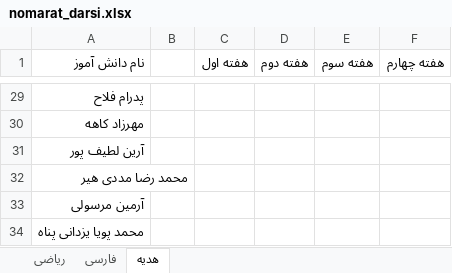
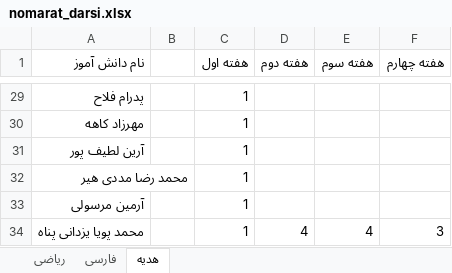
Before and after one commit to seifipoor94-beep/gozaresh, an Excel workbook: data/nomarat_darsi.xlsx, sheet هدیه, drawn as a sheet; only a part is shown, gaps mark what is left out; values as stored, in another font and other column widths than the file's, no borders; the diff covers the shown part only; the diff names each change by its address in the sheet, - before the commit and + after, or states it on an @@ line.

```diff
--- a/data/nomarat_darsi.xlsx (sheet هدیه)
+++ b/data/nomarat_darsi.xlsx (sheet هدیه)
-C29:C34 (هفته اول): (empty)
+C29:C34 (هفته اول): 1
-D34 (هفته دوم): (empty)
+D34 (هفته دوم): 4
-E34 (هفته سوم): (empty)
+E34 (هفته سوم): 4
-F34 (هفته چهارم): (empty)
+F34 (هفته چهارم): 3
```
Also changed, not shown: 27 edited cells elsewhere in this sheet, sheet فارسی, sheet ریاضی, data/users.xlsx.
